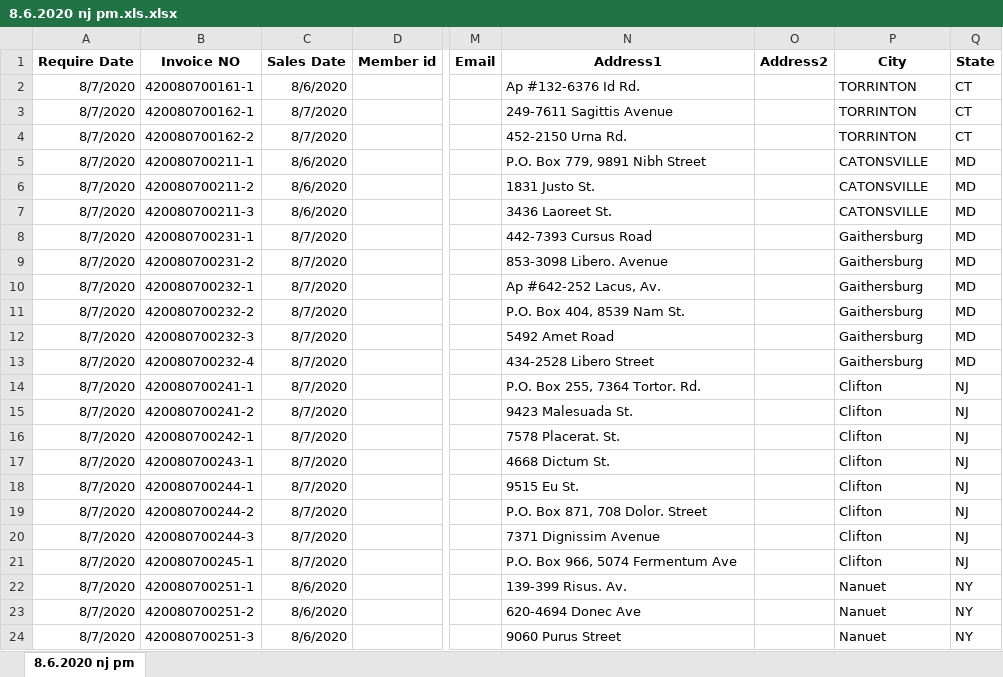
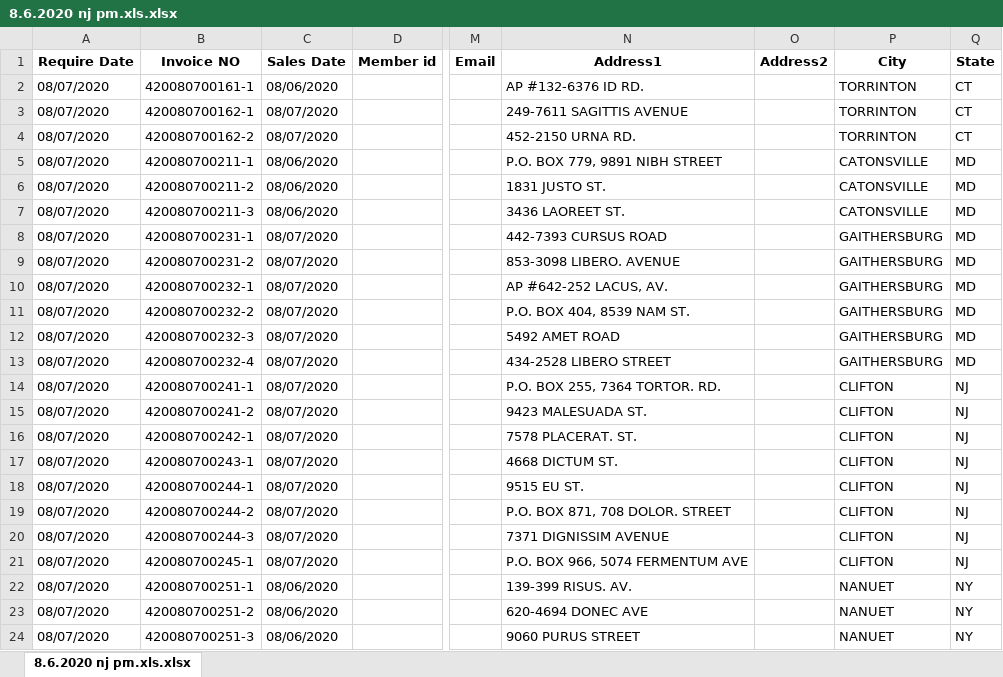
Before and after one commit to howardwang0620/excel-pyqt5, an Excel workbook: excel-files/8.6.2020 nj pm.xls.xlsx, sheet 8.6.2020 nj pm.xls.xlsx, drawn as a sheet; only a part is shown, gaps mark what is left out; values as stored, in another font and other column widths than the file's, no borders; the diff covers the shown part only; the diff names each change by its address in the sheet, - before the commit and + after, or states it on an @@ line.

```diff
--- a/excel-files/8.6.2020 nj pm.xls.xlsx (sheet 8.6.2020 nj pm.xls.xlsx)
+++ b/excel-files/8.6.2020 nj pm.xls.xlsx (sheet 8.6.2020 nj pm.xls.xlsx)
-sheet tab: 8.6.2020 nj pm
+sheet tab: 8.6.2020 nj pm.xls.xlsx
-A2:A24 (Require Date): 8/7/2020
+A2:A24 (Require Date): 08/07/2020
-C2 (Sales Date): 8/6/2020
+C2 (Sales Date): 08/06/2020
-N2 (Address1): Ap #132-6376 Id Rd.
+N2 (Address1): AP #132-6376 ID RD.
-C3:C4 (Sales Date): 8/7/2020
+C3:C4 (Sales Date): 08/07/2020
-N3 (Address1): 249-7611 Sagittis Avenue
+N3 (Address1): 249-7611 SAGITTIS AVENUE
-N4 (Address1): 452-2150 Urna Rd.
+N4 (Address1): 452-2150 URNA RD.
-C5:C7 (Sales Date): 8/6/2020
+C5:C7 (Sales Date): 08/06/2020
-N5 (Address1): P.O. Box 779, 9891 Nibh Street
+N5 (Address1): P.O. BOX 779, 9891 NIBH STREET
-N6 (Address1): 1831 Justo St.
+N6 (Address1): 1831 JUSTO ST.
-N7 (Address1): 3436 Laoreet St.
+N7 (Address1): 3436 LAOREET ST.
-C8:C21 (Sales Date): 8/7/2020
+C8:C21 (Sales Date): 08/07/2020
-N8 (Address1): 442-7393 Cursus Road
+N8 (Address1): 442-7393 CURSUS ROAD
-P8:P13 (City): Gaithersburg
+P8:P13 (City): GAITHERSBURG
-N9 (Address1): 853-3098 Libero. Avenue
+N9 (Address1): 853-3098 LIBERO. AVENUE
-N10 (Address1): Ap #642-252 Lacus, Av.
+N10 (Address1): AP #642-252 LACUS, AV.
-N11 (Address1): P.O. Box 404, 8539 Nam St.
+N11 (Address1): P.O. BOX 404, 8539 NAM ST.
-N12 (Address1): 5492 Amet Road
+N12 (Address1): 5492 AMET ROAD
-N13 (Address1): 434-2528 Libero Street
+N13 (Address1): 434-2528 LIBERO STREET
-N14 (Address1): P.O. Box 255, 7364 Tortor. Rd.
+N14 (Address1): P.O. BOX 255, 7364 TORTOR. RD.
-P14:P21 (City): Clifton
+P14:P21 (City): CLIFTON
-N15 (Address1): 9423 Malesuada St.
+N15 (Address1): 9423 MALESUADA ST.
-N16 (Address1): 7578 Placerat. St.
+N16 (Address1): 7578 PLACERAT. ST.
-N17 (Address1): 4668 Dictum St.
+N17 (Address1): 4668 DICTUM ST.
-N18 (Address1): 9515 Eu St.
+N18 (Address1): 9515 EU ST.
-N19 (Address1): P.O. Box 871, 708 Dolor. Street
+N19 (Address1): P.O. BOX 871, 708 DOLOR. STREET
-N20 (Address1): 7371 Dignissim Avenue
+N20 (Address1): 7371 DIGNISSIM AVENUE
-N21 (Address1): P.O. Box 966, 5074 Fermentum Ave
+N21 (Address1): P.O. BOX 966, 5074 FERMENTUM AVE
-C22:C24 (Sales Date): 8/6/2020
+C22:C24 (Sales Date): 08/06/2020
-N22 (Address1): 139-399 Risus. Av.
+N22 (Address1): 139-399 RISUS. AV.
-P22:P24 (City): Nanuet
+P22:P24 (City): NANUET
-N23 (Address1): 620-4694 Donec Ave
+N23 (Address1): 620-4694 DONEC AVE
-N24 (Address1): 9060 Purus Street
+N24 (Address1): 9060 PURUS STREET
```
Also changed, not shown: 1757 edited cells elsewhere in this sheet, excel-files/8.10.2020 nj am.xls.xlsx, excel-files/8.6.2020 nj am (1).xls.xlsx, 24 other files.
